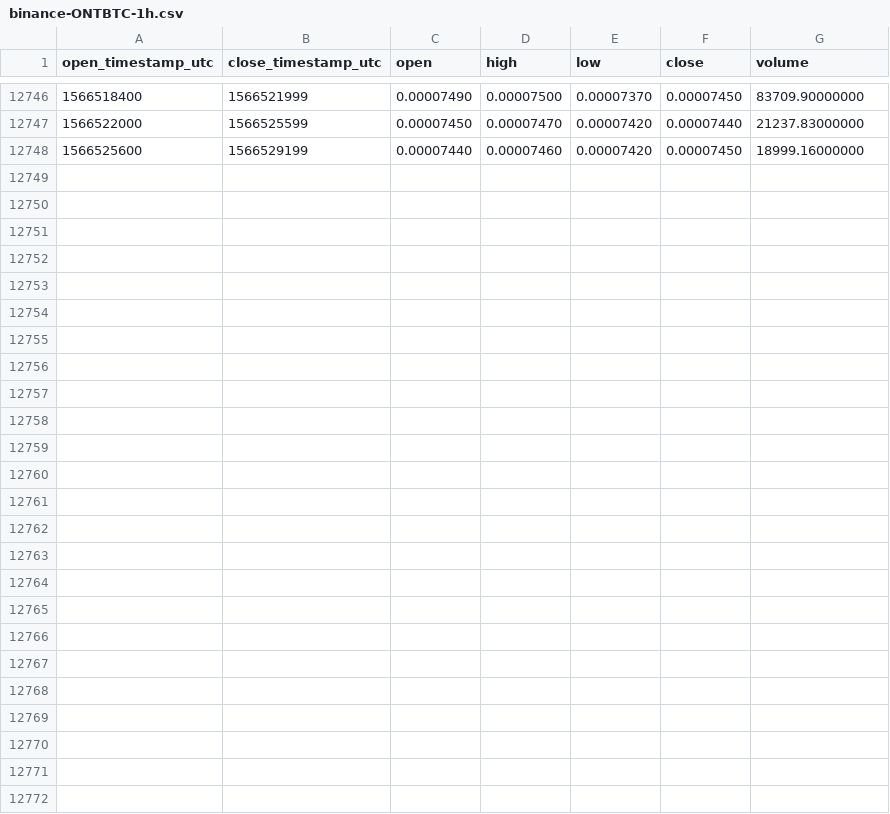
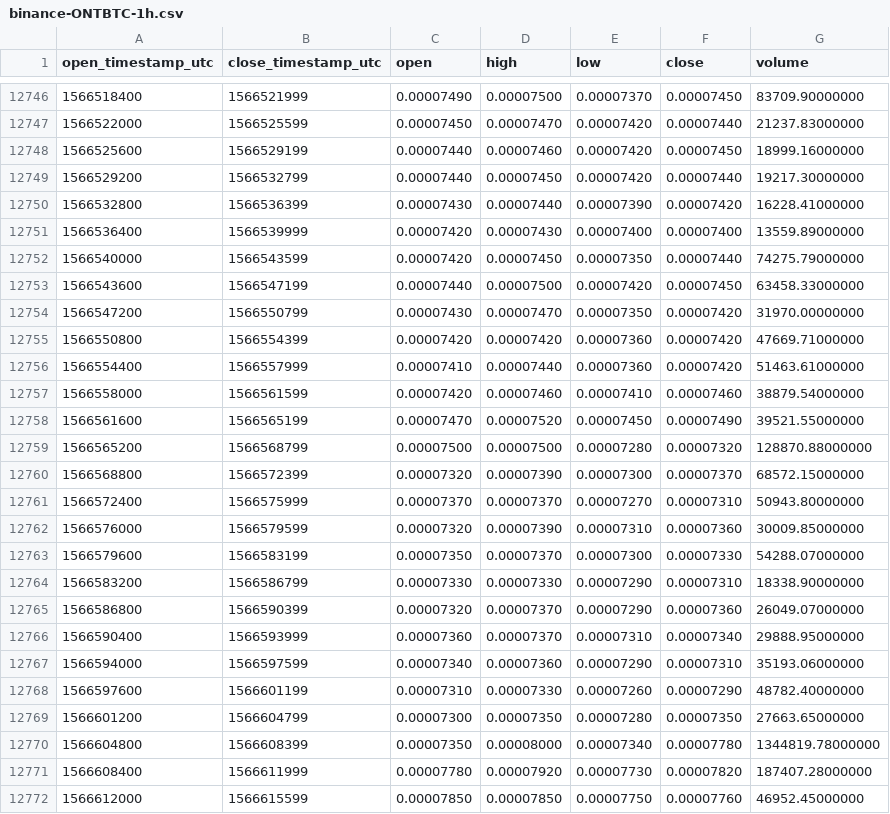
Before and after one commit to cryptobigbro/binance-ONTBTC, a CSV file: binance-ONTBTC-1h.csv, drawn as a sheet; only a part is shown, gaps mark what is left out.

Commit message:
Update OHLCV data.

```diff
--- a/binance-ONTBTC-1h.csv
+++ b/binance-ONTBTC-1h.csv
@@ -12748 +12748,25 @@ open_timestamp_utc,close_timestamp_utc,open,high,low,close,volume
 1566525600,1566529199,0.00007440,0.00007460,0.00007420,0.00007450,18999.16000000
+1566529200,1566532799,0.00007440,0.00007450,0.00007420,0.00007440,19217.30000000
+1566532800,1566536399,0.00007430,0.00007440,0.00007390,0.00007420,16228.41000000
+1566536400,1566539999,0.00007420,0.00007430,0.00007400,0.00007400,13559.89000000
+1566540000,1566543599,0.00007420,0.00007450,0.00007350,0.00007440,74275.79000000
+1566543600,1566547199,0.00007440,0.00007500,0.00007420,0.00007450,63458.33000000
+1566547200,1566550799,0.00007430,0.00007470,0.00007350,0.00007420,31970.00000000
+1566550800,1566554399,0.00007420,0.00007420,0.00007360,0.00007420,47669.71000000
+1566554400,1566557999,0.00007410,0.00007440,0.00007360,0.00007420,51463.61000000
+1566558000,1566561599,0.00007420,0.00007460,0.00007410,0.00007460,38879.54000000
+1566561600,1566565199,0.00007470,0.00007520,0.00007450,0.00007490,39521.55000000
+1566565200,1566568799,0.00007500,0.00007500,0.00007280,0.00007320,128870.88000000
+1566568800,1566572399,0.00007320,0.00007390,0.00007300,0.00007370,68572.15000000
+1566572400,1566575999,0.00007370,0.00007370,0.00007270,0.00007310,50943.80000000
+1566576000,1566579599,0.00007320,0.00007390,0.00007310,0.00007360,30009.85000000
+1566579600,1566583199,0.00007350,0.00007370,0.00007300,0.00007330,54288.07000000
+1566583200,1566586799,0.00007330,0.00007330,0.00007290,0.00007310,18338.90000000
+1566586800,1566590399,0.00007320,0.00007370,0.00007290,0.00007360,26049.07000000
+1566590400,1566593999,0.00007360,0.00007370,0.00007310,0.00007340,29888.95000000
+1566594000,1566597599,0.00007340,0.00007360,0.00007290,0.00007310,35193.06000000
+1566597600,1566601199,0.00007310,0.00007330,0.00007260,0.00007290,48782.40000000
+1566601200,1566604799,0.00007300,0.00007350,0.00007280,0.00007350,27663.65000000
+1566604800,1566608399,0.00007350,0.00008000,0.00007340,0.00007780,1344819.78000000
+1566608400,1566611999,0.00007780,0.00007920,0.00007730,0.00007820,187407.28000000
+1566612000,1566615599,0.00007850,0.00007850,0.00007750,0.00007760,46952.45000000
```
Also changed, not shown: binance-ONTBTC-1d.csv.
